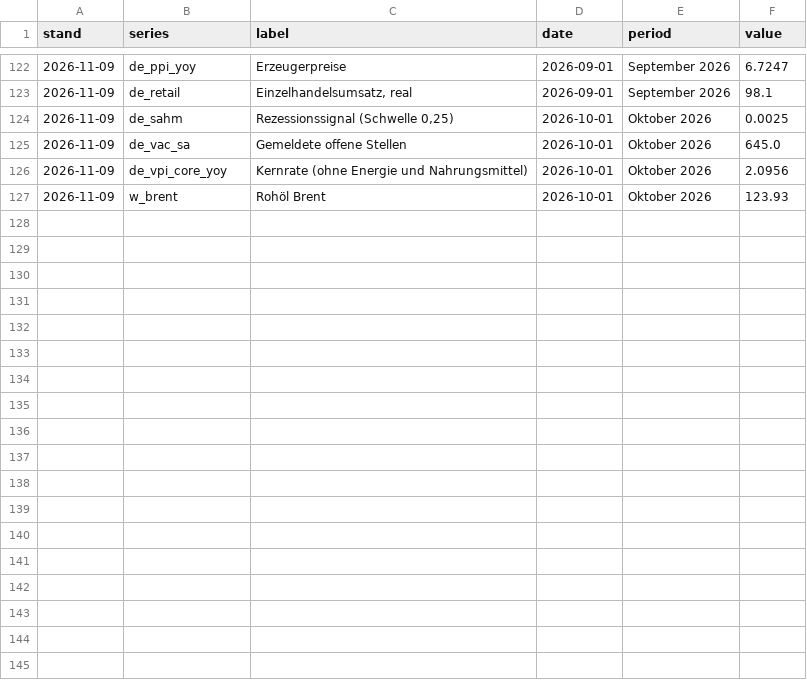
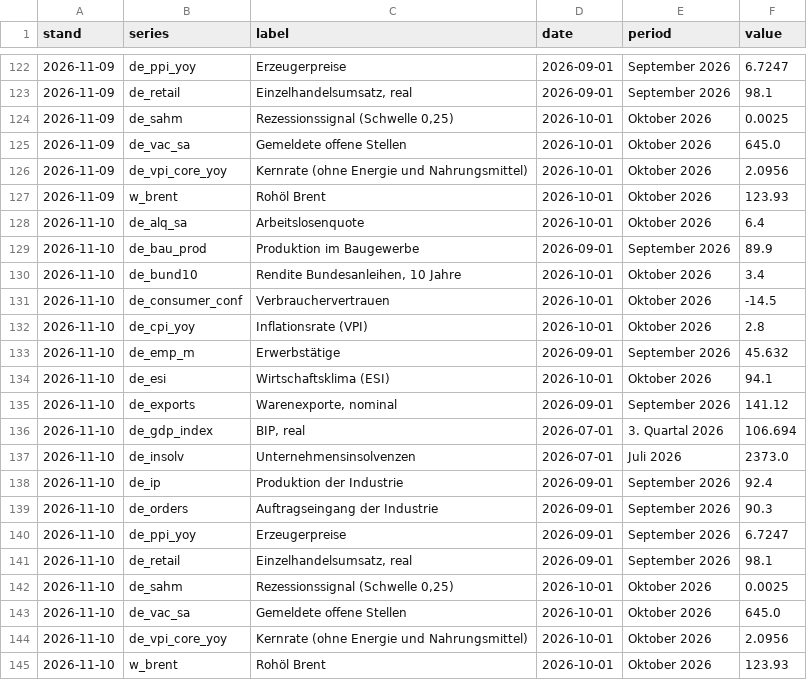
Before and after one commit to wfhungerland/konjunkturmonitor, a CSV file: data/archive/kernzahlen.csv, drawn as a sheet; only a part is shown, gaps mark what is left out; the diff names each change by its address in the sheet, - before the commit and + after, or states it on an @@ line.

```diff
--- a/data/archive/kernzahlen.csv
+++ b/data/archive/kernzahlen.csv
+row 128: 2026-11-10 | de_alq_sa | Arbeitslosenquote | 2026-10-01 | Oktober 2026 | 6.4
+row 129: 2026-11-10 | de_bau_prod | Produktion im Baugewerbe | 2026-09-01 | September 2026 | 89.9
+row 130: 2026-11-10 | de_bund10 | Rendite Bundesanleihen, 10 Jahre | 2026-10-01 | Oktober 2026 | 3.4
+row 131: 2026-11-10 | de_consumer_conf | Verbrauchervertrauen | 2026-10-01 | Oktober 2026 | -14.5
+row 132: 2026-11-10 | de_cpi_yoy | Inflationsrate (VPI) | 2026-10-01 | Oktober 2026 | 2.8
+row 133: 2026-11-10 | de_emp_m | Erwerbstätige | 2026-09-01 | September 2026 | 45.632
+row 134: 2026-11-10 | de_esi | Wirtschaftsklima (ESI) | 2026-10-01 | Oktober 2026 | 94.1
+row 135: 2026-11-10 | de_exports | Warenexporte, nominal | 2026-09-01 | September 2026 | 141.12
+row 136: 2026-11-10 | de_gdp_index | BIP, real | 2026-07-01 | 3. Quartal 2026 | 106.694
+row 137: 2026-11-10 | de_insolv | Unternehmensinsolvenzen | 2026-07-01 | Juli 2026 | 2373.0
+row 138: 2026-11-10 | de_ip | Produktion der Industrie | 2026-09-01 | September 2026 | 92.4
+row 139: 2026-11-10 | de_orders | Auftragseingang der Industrie | 2026-09-01 | September 2026 | 90.3
+row 140: 2026-11-10 | de_ppi_yoy | Erzeugerpreise | 2026-09-01 | September 2026 | 6.7247
+row 141: 2026-11-10 | de_retail | Einzelhandelsumsatz, real | 2026-09-01 | September 2026 | 98.1
+row 142: 2026-11-10 | de_sahm | Rezessionssignal (Schwelle 0,25) | 2026-10-01 | Oktober 2026 | 0.0025
+row 143: 2026-11-10 | de_vac_sa | Gemeldete offene Stellen | 2026-10-01 | Oktober 2026 | 645.0
+row 144: 2026-11-10 | de_vpi_core_yoy | Kernrate (ohne Energie und Nahrungsmittel) | 2026-10-01 | Oktober 2026 | 2.0956
+row 145: 2026-11-10 | w_brent | Rohöl Brent | 2026-10-01 | Oktober 2026 | 123.93
```
Also changed, not shown: data/archive/erscheinen.csv, data/static/rhine_kaub.csv, 6 other files.
